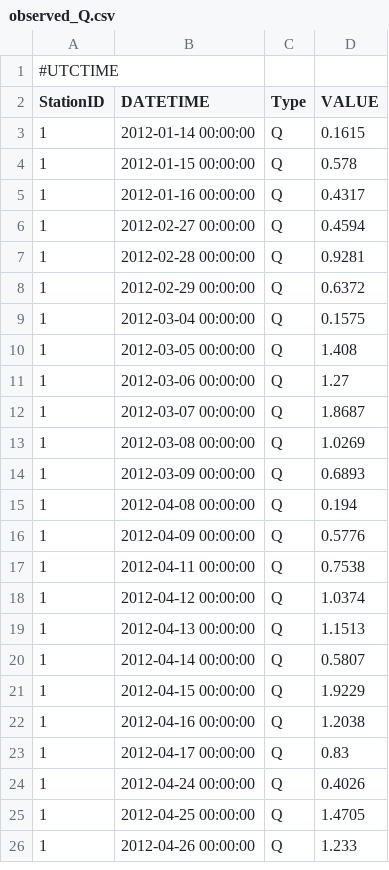
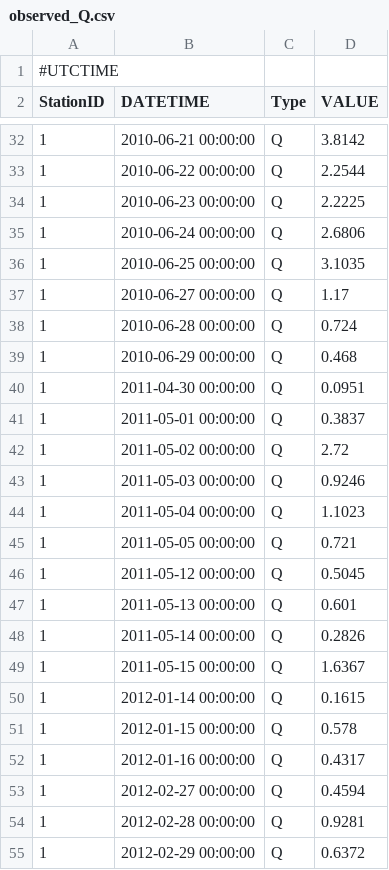
Before and after one commit to lreis2415/SEIMS, a CSV file: data/youwuzhen/data_prepare/observed/observed_Q.csv, drawn as a sheet; only a part is shown, gaps mark what is left out; the shorter side is filled out with more unchanged rows; the diff covers the shown part only; the diff names each change by its address in the sheet, - before the commit and + after, or states it on an @@ line.

```diff
--- a/data/youwuzhen/data_prepare/observed/observed_Q.csv
+++ b/data/youwuzhen/data_prepare/observed/observed_Q.csv
+row 32: 1 | 2010-06-21 00:00:00 | Q | 3.8142
+row 33: 1 | 2010-06-22 00:00:00 | Q | 2.2544
+row 34: 1 | 2010-06-23 00:00:00 | Q | 2.2225
+row 35: 1 | 2010-06-24 00:00:00 | Q | 2.6806
+row 36: 1 | 2010-06-25 00:00:00 | Q | 3.1035
+row 37: 1 | 2010-06-27 00:00:00 | Q | 1.17
+row 38: 1 | 2010-06-28 00:00:00 | Q | 0.724
+row 39: 1 | 2010-06-29 00:00:00 | Q | 0.468
+row 40: 1 | 2011-04-30 00:00:00 | Q | 0.0951
+row 41: 1 | 2011-05-01 00:00:00 | Q | 0.3837
+row 42: 1 | 2011-05-02 00:00:00 | Q | 2.72
+row 43: 1 | 2011-05-03 00:00:00 | Q | 0.9246
+row 44: 1 | 2011-05-04 00:00:00 | Q | 1.1023
+row 45: 1 | 2011-05-05 00:00:00 | Q | 0.721
+row 46: 1 | 2011-05-12 00:00:00 | Q | 0.5045
+row 47: 1 | 2011-05-13 00:00:00 | Q | 0.601
+row 48: 1 | 2011-05-14 00:00:00 | Q | 0.2826
+row 49: 1 | 2011-05-15 00:00:00 | Q | 1.6367
```
Also changed, not shown: 29 added rows elsewhere in this file, data/youwuzhen/data_prepare/observed/SiteInfo.csv, data/youwuzhen/data_prepare/observed/observed_SED.csv, 11 other files.
